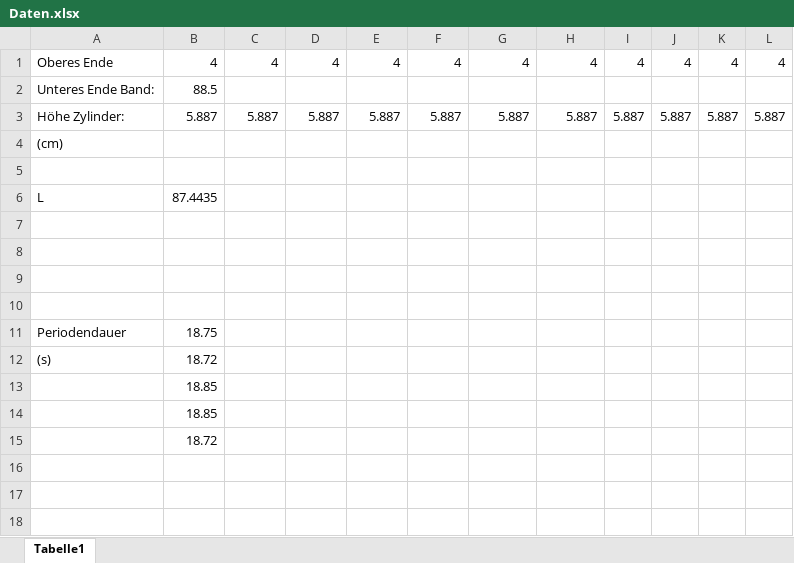
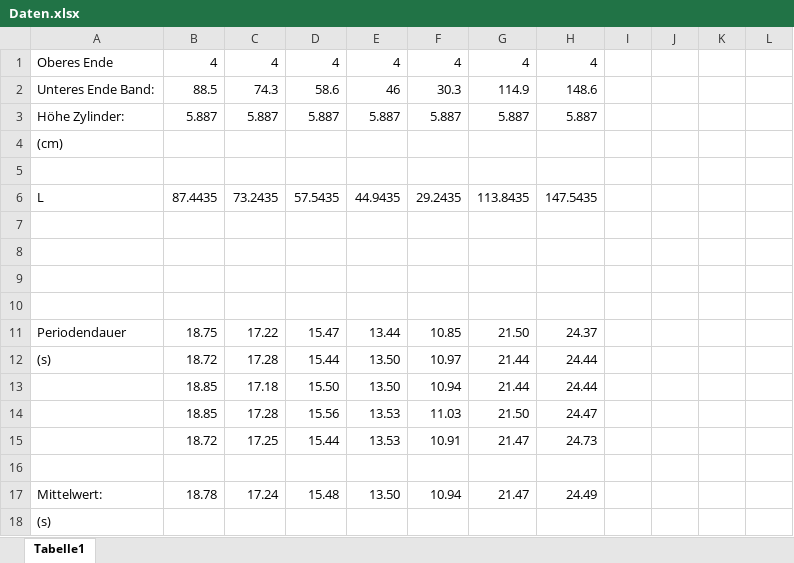
Before and after one commit to Mensching26/Laborbuch-im-Physikpraktikum, an Excel workbook: Laborbuch/Pendel/Daten.xlsx, sheet Tabelle1, drawn as a sheet; values as stored, in another font and other column widths than the file's, no borders; removed rows and columns are numbered as before the commit, all else as after; the diff names each change by its address in the sheet, - before the commit and + after, or states it on an @@ line.

Commit message:
Pendel Daten eingefügt

```diff
--- a/Laborbuch/Pendel/Daten.xlsx (sheet Tabelle1)
+++ b/Laborbuch/Pendel/Daten.xlsx (sheet Tabelle1)
-I1: 4
+I1: (empty)
-J1: 4
+J1: (empty)
-K1: 4
+K1: (empty)
-L1: 4
+L1: (empty)
-row 2: Unteres Ende Band: | 88.5
+row 2: Unteres Ende Band: | 88.5 | 74.3 | 58.6 | 46 | 30.3 | 114.9 | 148.6
-I3: 5.887
+I3: (empty)
-J3: 5.887
+J3: (empty)
-K3: 5.887
+K3: (empty)
-L3: 5.887
+L3: (empty)
-row 6: L | 87.4435
+row 6: L | 87.4435 | 73.2435 | 57.5435 | 44.9435 | 29.2435 | 113.8435 | 147.5435
+row 11: Periodendauer | 18.75 | 17.22 | 15.47 | 13.44 | 10.85 | 21.50 | 24.37
+row 12: (s) | 18.72 | 17.28 | 15.44 | 13.50 | 10.97 | 21.44 | 24.44
+row 13:  | 18.85 | 17.18 | 15.50 | 13.50 | 10.94 | 21.44 | 24.44
+row 14:  | 18.85 | 17.28 | 15.56 | 13.53 | 11.03 | 21.50 | 24.47
+row 15:  | 18.72 | 17.25 | 15.44 | 13.53 | 10.91 | 21.47 | 24.73
-row 16: Periodendauer | 18.75
+row 16: (empty)
+row 17: Mittelwert: | 18.78 | 17.24 | 15.48 | 13.50 | 10.94 | 21.47 | 24.49
-B18: 18.72
+B18: (empty)
-row 13:  | 18.85
-row 14:  | 18.85
-row 15:  | 18.72
```
